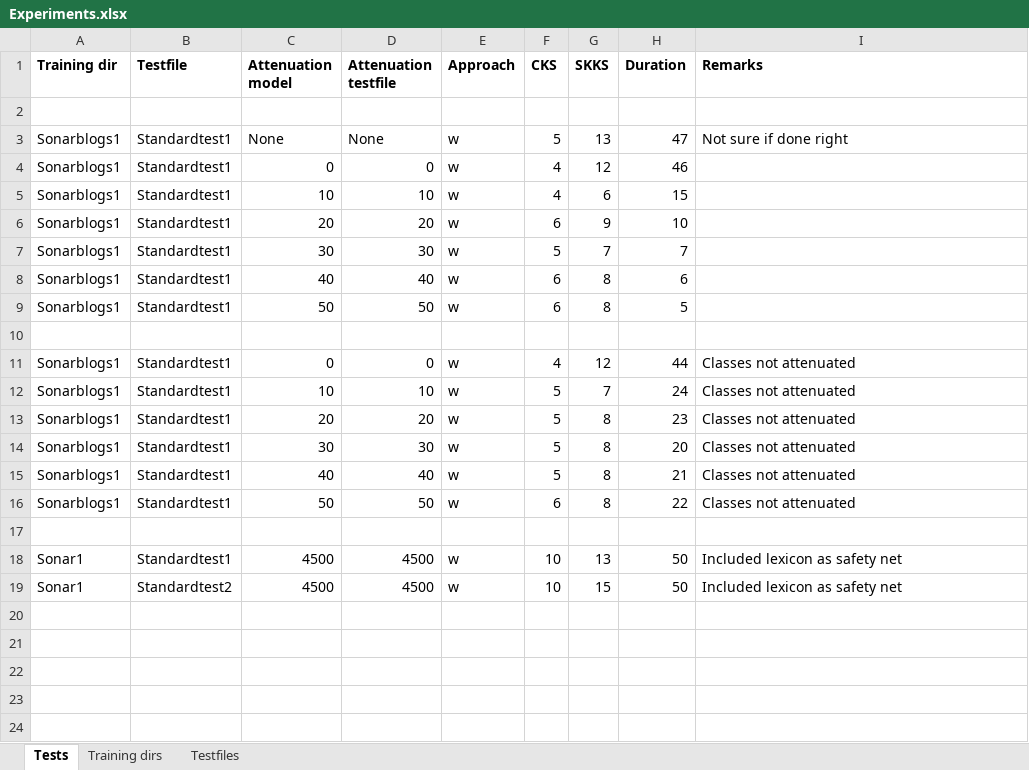
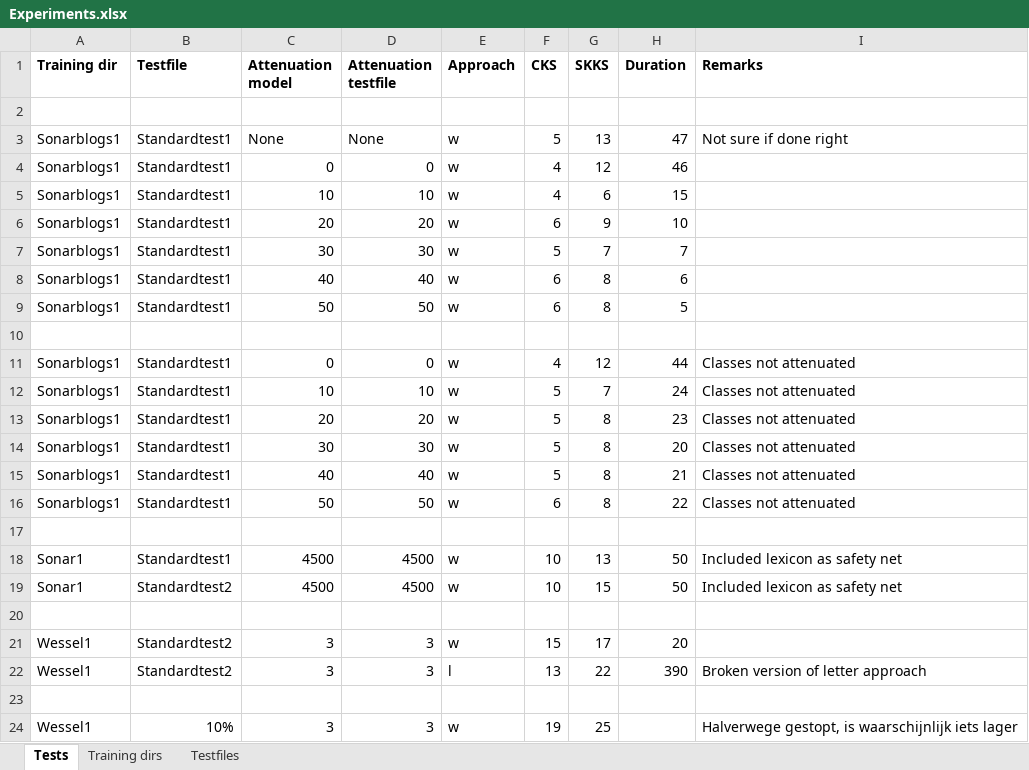
Before and after one commit to Woseseltops/soothsayer, an Excel workbook: Experiments.xlsx, sheet Tests, drawn as a sheet; values as stored, in another font and other column widths than the file's, no borders; the diff names each change by its address in the sheet, - before the commit and + after, or states it on an @@ line.

Commit message:
Fixes and experiments for letter approach

```diff
--- a/Experiments.xlsx (sheet Tests)
+++ b/Experiments.xlsx (sheet Tests)
+row 20: (empty)
+row 21: Wessel1 | Standardtest2 | 3 | 3 | w | 15 | 17 | 20
+row 22: Wessel1 | Standardtest2 | 3 | 3 | l | 13 | 22 | 390 | Broken version of letter approach
+row 23: (empty)
+row 24: Wessel1 | 10% | 3 | 3 | w | 19 | 25 |  | Halverwege gestopt, is waarschijnlijk iets lager
```
Also changed, not shown: sheet Training dirs, 1 other file.
